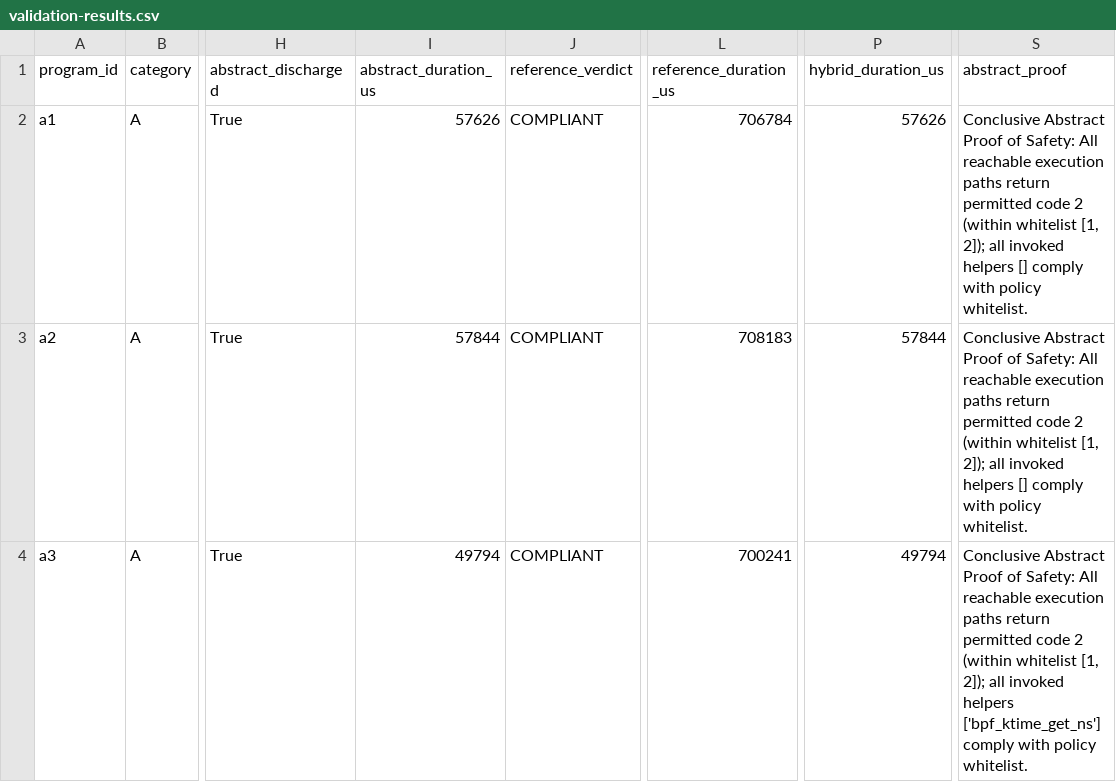
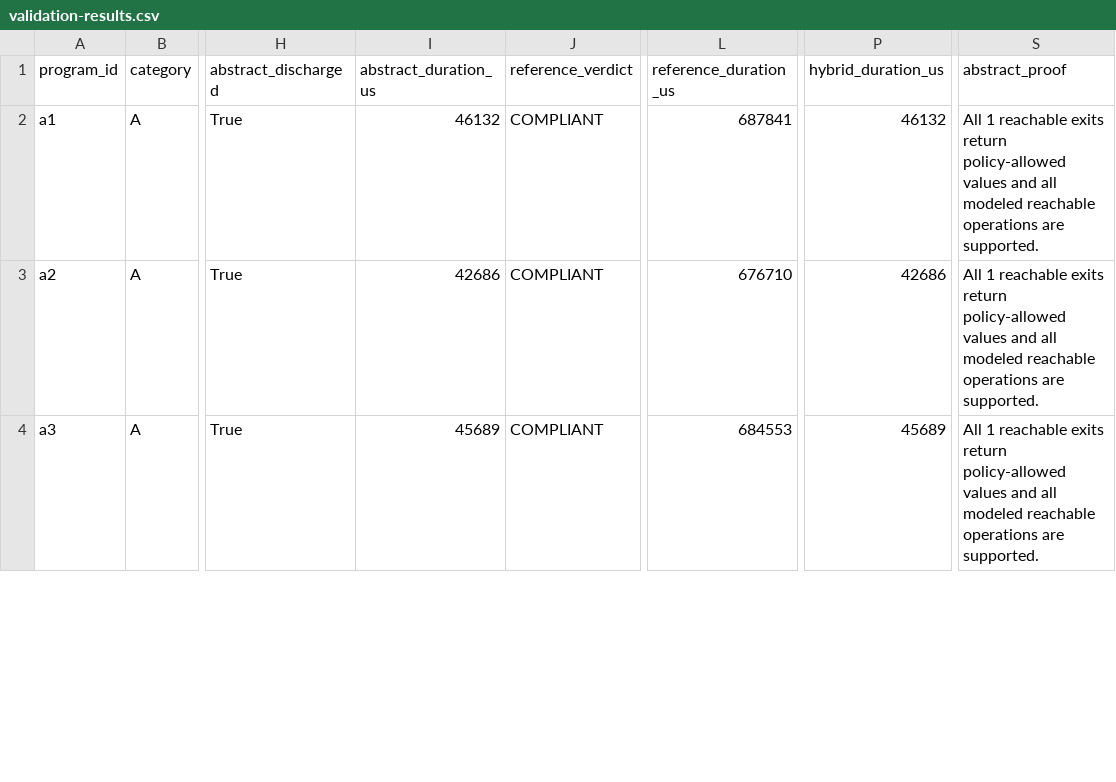
Before and after one commit to roydza27/Research-Paper-eBPF, a CSV file: research/experiments/results/phase5-validation/validation-results.csv, drawn as a sheet; only a part is shown, gaps mark what is left out; the diff covers the shown part only; the diff names each change by its address in the sheet, - before the commit and + after, or states it on an @@ line.

```diff
--- a/research/experiments/results/phase5-validation/validation-results.csv
+++ b/research/experiments/results/phase5-validation/validation-results.csv
-I2 (abstract_duration_us): 57626
+I2 (abstract_duration_us): 46132
-L2 (reference_duration_us): 706784
+L2 (reference_duration_us): 687841
-P2 (hybrid_duration_us): 57626
+P2 (hybrid_duration_us): 46132
-S2:S3 (abstract_proof): Conclusive Abstract Proof of Safety: All reachable execution paths return permitted code 2 (within whitelist [1, 2]); all invoked helpers [] comply with policy whitelist.
+S2:S3 (abstract_proof): All 1 reachable exits return policy-allowed values and all modeled reachable operations are supported.
-I3 (abstract_duration_us): 57844
+I3 (abstract_duration_us): 42686
-L3 (reference_duration_us): 708183
+L3 (reference_duration_us): 676710
-P3 (hybrid_duration_us): 57844
+P3 (hybrid_duration_us): 42686
-I4 (abstract_duration_us): 49794
+I4 (abstract_duration_us): 45689
-L4 (reference_duration_us): 700241
+L4 (reference_duration_us): 684553
-P4 (hybrid_duration_us): 49794
+P4 (hybrid_duration_us): 45689
-S4 (abstract_proof): Conclusive Abstract Proof of Safety: All reachable execution paths return permitted code 2 (within whitelist [1, 2]); all invoked helpers ['bpf_ktime_get_ns'] comply with policy whitelist.
+S4 (abstract_proof): All 1 reachable exits return policy-allowed values and all modeled reachable operations are supported.
```
Also changed, not shown: 143 edited cells elsewhere in this file, research/experiments/corpus/phase5/metadata.csv, 28 other files.
